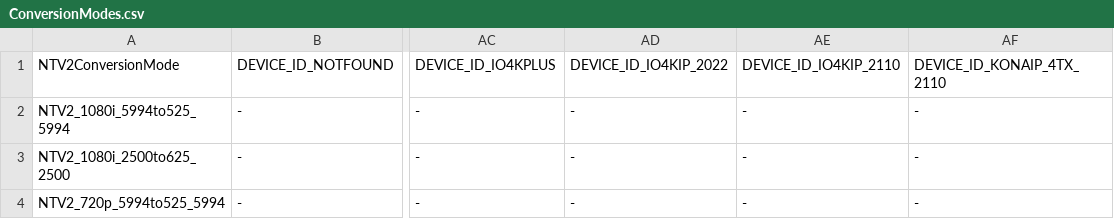
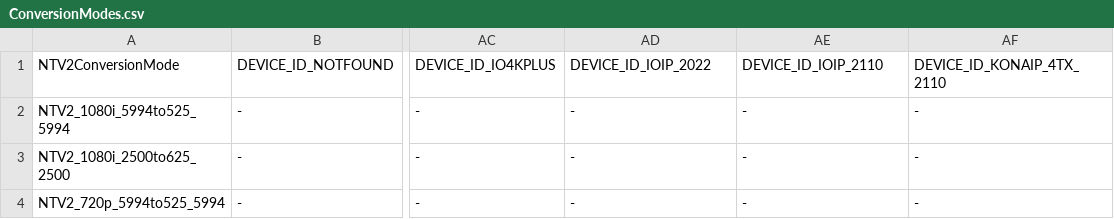
Before and after one commit to aja-video/libajantv2, a CSV file: ajalibraries/ajantv2/sdkgen/ConversionModes.csv, drawn as a sheet; only a part is shown, gaps mark what is left out; the diff names each change by its address in the sheet, - before the commit and + after, or states it on an @@ line.

```diff
--- a/ajalibraries/ajantv2/sdkgen/ConversionModes.csv
+++ b/ajalibraries/ajantv2/sdkgen/ConversionModes.csv
-AD1: DEVICE_ID_IO4KIP_2022
+AD1: DEVICE_ID_IOIP_2022
-AE1: DEVICE_ID_IO4KIP_2110
+AE1: DEVICE_ID_IOIP_2110
```
Also changed, not shown: ajalibraries/ajantv2/sdkgen/CanDo.csv, ajalibraries/ajantv2/sdkgen/DSKModes.csv, 5 other files.
